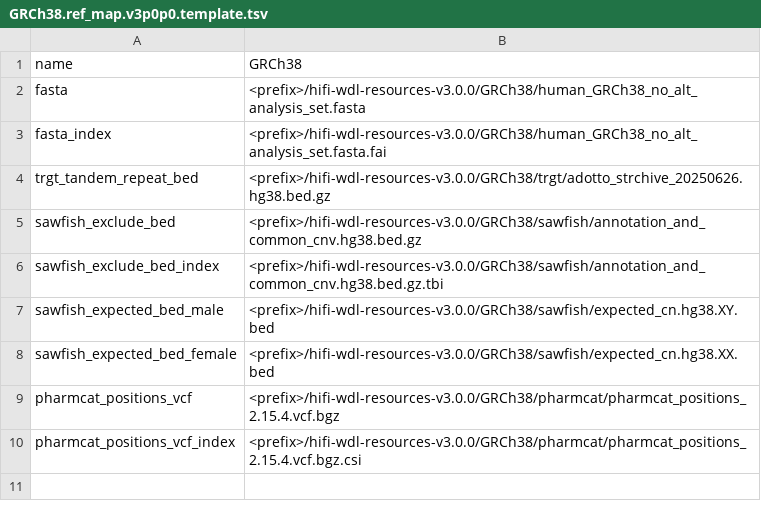
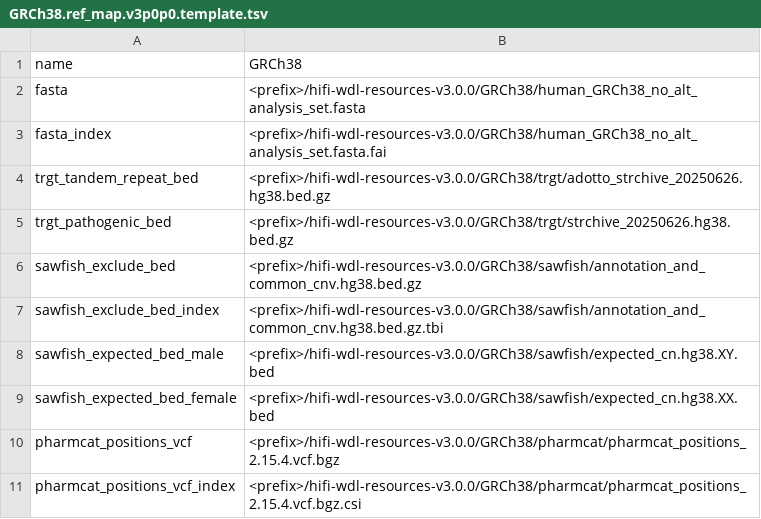
Before and after one commit to PacificBiosciences/HiFi-human-WGS-WDL, a TSV file: GRCh38.ref_map.v3p0p0.template.tsv, drawn as a sheet.

Commit message:
Use fail_reads in trgt
- add optional `fail_reads` input
- add `trgt_pathogenic_bed` to ref_map; if `fail_reads` are supplied, reads aligning to within 10kb of the regions in this BED file will be included for TRGT genotyping
  - use BED file to create a 'bait' FASTA
  - align fail_reads to bait fasta
  - realign any bait-captured reads to GRCh38
  - filter alignments using BED file +/- 10kb (to remove off-target)
  - merge aligned fail_reads with aligned hifi_reads, only to be used as input for trgt

```diff
--- a/GRCh38.ref_map.v3p0p0.template.tsv
+++ b/GRCh38.ref_map.v3p0p0.template.tsv
@@ -4,2 +4,3 @@ fasta_index	<prefix>/hifi-wdl-resources-v3.0.0/GRCh38/human_GRCh38_no_alt_analys
 trgt_tandem_repeat_bed	<prefix>/hifi-wdl-resources-v3.0.0/GRCh38/trgt/adotto_strchive_20250626.hg38.bed.gz
+trgt_pathogenic_bed	<prefix>/hifi-wdl-resources-v3.0.0/GRCh38/trgt/strchive_20250626.hg38.bed.gz
 sawfish_exclude_bed	<prefix>/hifi-wdl-resources-v3.0.0/GRCh38/sawfish/annotation_and_common_cnv.hg38.bed.gz
```
Also changed, not shown: 10 other files.
